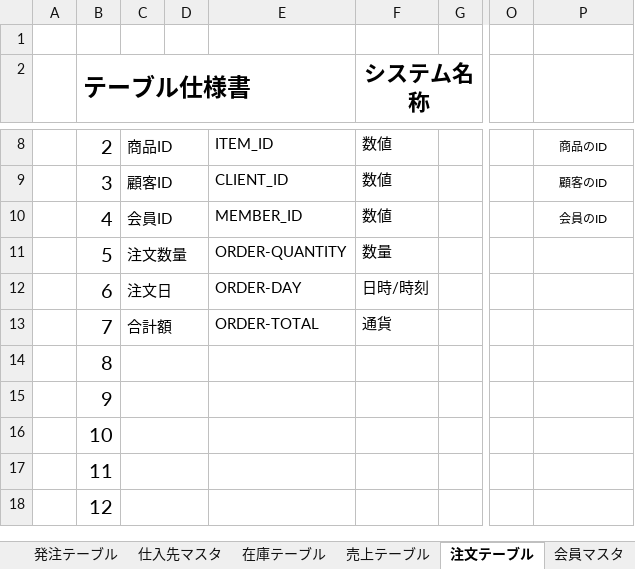
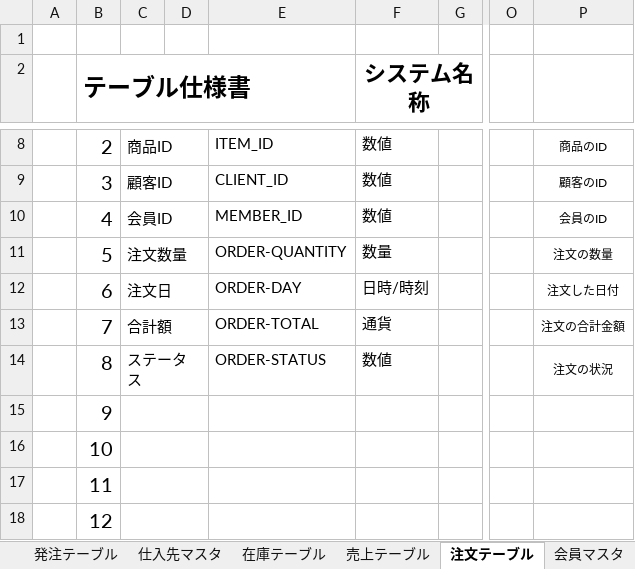
Before and after one commit to Yamanin3/system-devel, an Excel workbook: データベース仕様書.xlsx, sheet 注文テーブル, drawn as a sheet; only a part is shown, gaps mark what is left out; values as stored, in another font and other column widths than the file's, no borders; the diff names each change by its address in the sheet, - before the commit and + after, or states it on an @@ line.

```diff
--- a/データベース仕様書.xlsx (sheet 注文テーブル)
+++ b/データベース仕様書.xlsx (sheet 注文テーブル)
-P11: (empty)
+P11: 注文の数量
-P12: (empty)
+P12: 注文した日付
-P13: (empty)
+P13: 注文の合計金額
-C14: (empty)
+C14: ステータス
-E14: (empty)
+E14: ORDER-STATUS
-F14 (システム名称): (empty)
+F14 (システム名称): 数値
-P14: (empty)
+P14: 注文の状況
```
Also changed, not shown: sheet 商品マスタ, sheet 出荷テーブル, sheet 顧客マスタ, sheet 会員マスタ, sheet 発注テーブル.
